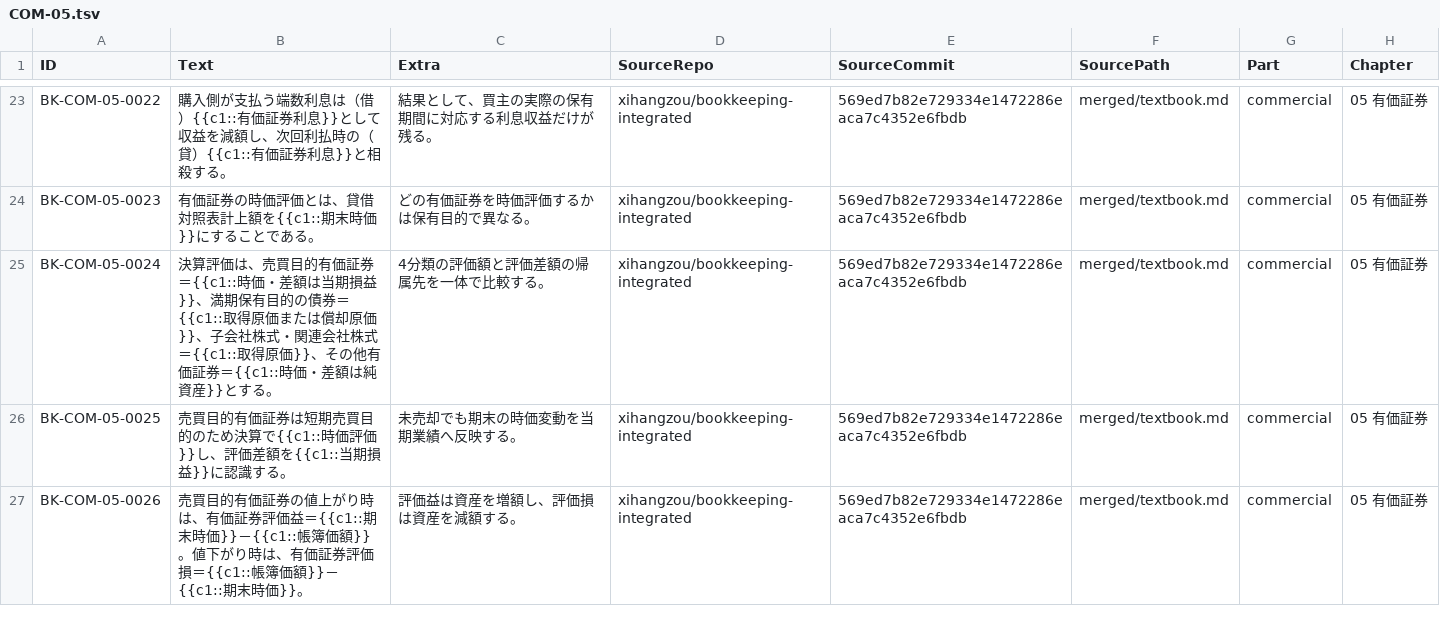
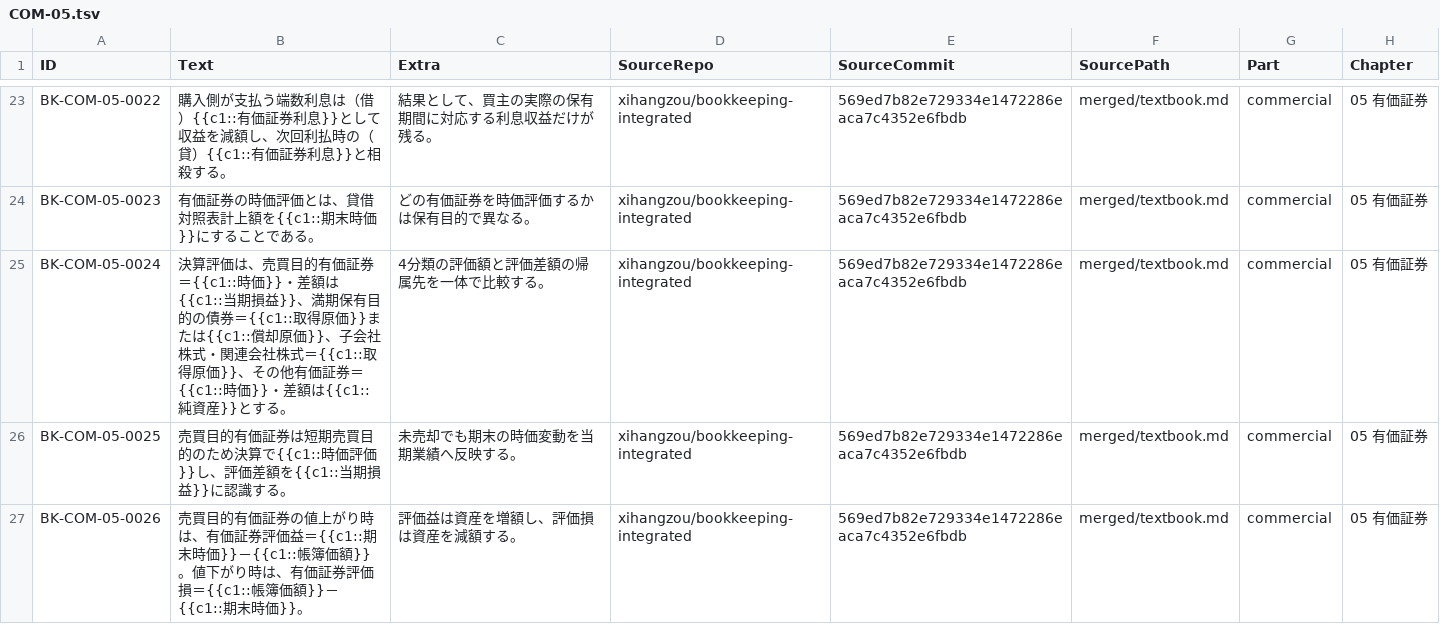
Before and after one commit to xihangzou/bookkeeping-anki, a TSV file: production/notes/COM-05.tsv, drawn as a sheet; only a part is shown, gaps mark what is left out; the diff names each change by its address in the sheet, - before the commit and + after, or states it on an @@ line.

Commit message:
ANKI-AUDIT-012 atomize COM-05 valuation matrix Clozes

```diff
--- a/production/notes/COM-05.tsv
+++ b/production/notes/COM-05.tsv
-B25 (Text): …＝{{c1::時価・差額は当期損益}}、満期保有目的の債券＝{{c1::取得原価または償却原価}}、子会社株式・関連会社株式＝{{c1::取得原価}}、その他有価証券＝{{c1::時価・差額は純資産}}…
+B25 (Text): …＝{{c1::時価}}・差額は{{c1::当期損益}}、満期保有目的の債券＝{{c1::取得原価}}または{{c1::償却原価}}、子会社株式・関連会社株式＝{{c1::取得原価}}、その他有価証券＝{{c1::時価}}・差額は{{c1::純資産}}…
```
